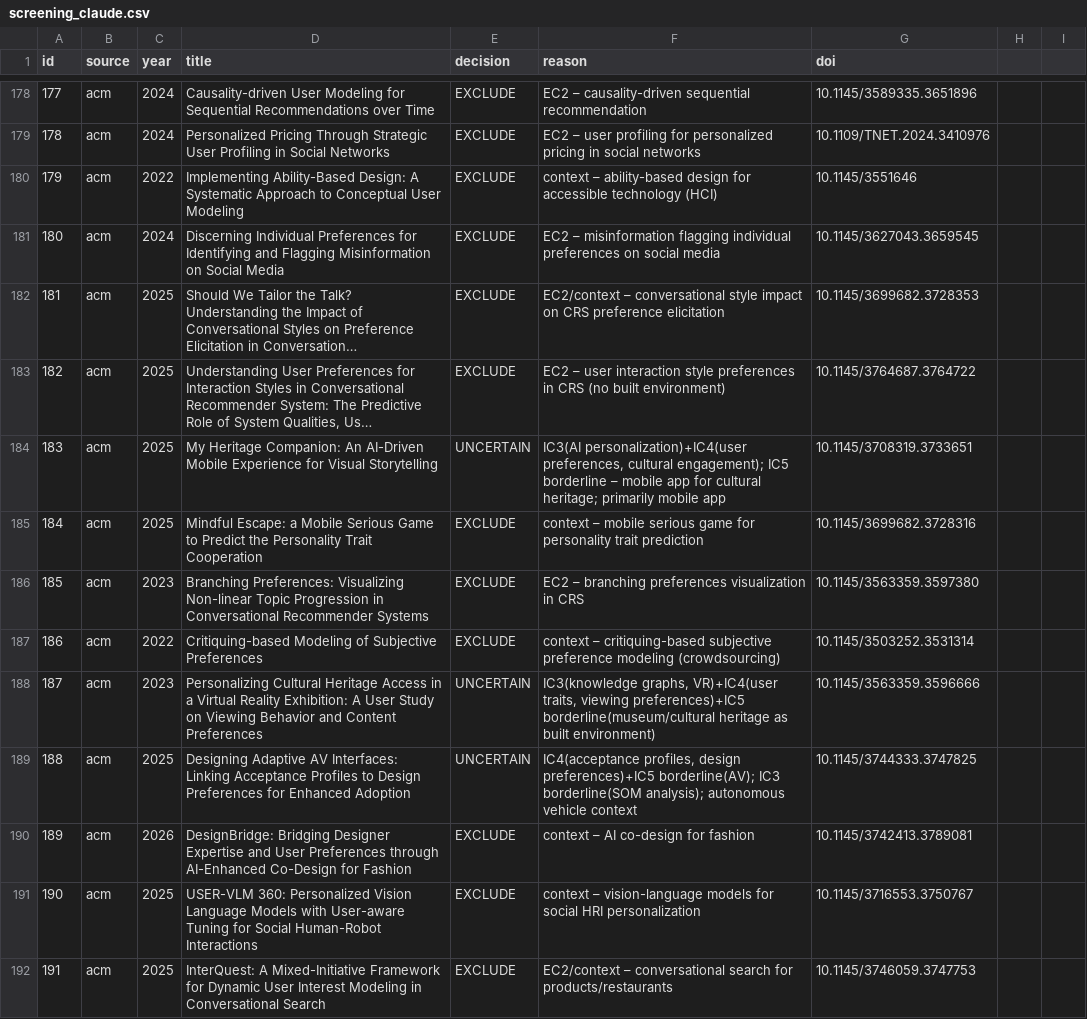
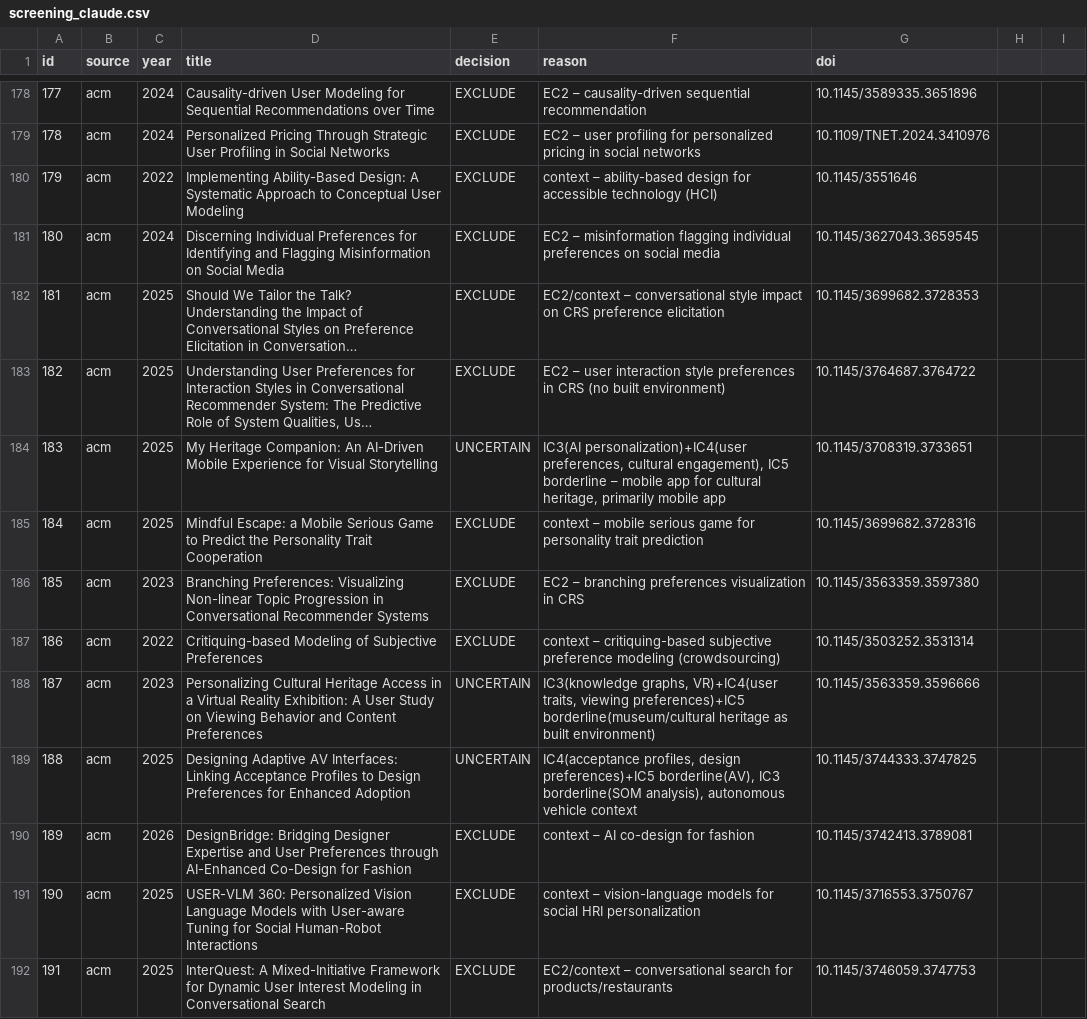
Before and after one commit to rafaeldpsilva/sa4cps-vault, a CSV file: Doutoramento/WP1/screening_claude.csv, drawn as a sheet; only a part is shown, gaps mark what is left out; long unchanged cells end in …; the diff covers the shown part only; the diff names each change by its address in the sheet, - before the commit and + after, or states it on an @@ line.

```diff
--- a/Doutoramento/WP1/screening_claude.csv
+++ b/Doutoramento/WP1/screening_claude.csv
-F184 (reason): …preferences, cultural engagement); IC5 borderline – mobile app for cultural heritage; primarily mobile…
+F184 (reason): …preferences, cultural engagement), IC5 borderline – mobile app for cultural heritage, primarily mobile…
-F189 (reason): …design preferences)+IC5 borderline(AV); IC3 borderline(SOM analysis); autonomous vehicle…
+F189 (reason): …design preferences)+IC5 borderline(AV), IC3 borderline(SOM analysis), autonomous vehicle…
```
Also changed, not shown: 139 edited cells elsewhere in this file.
